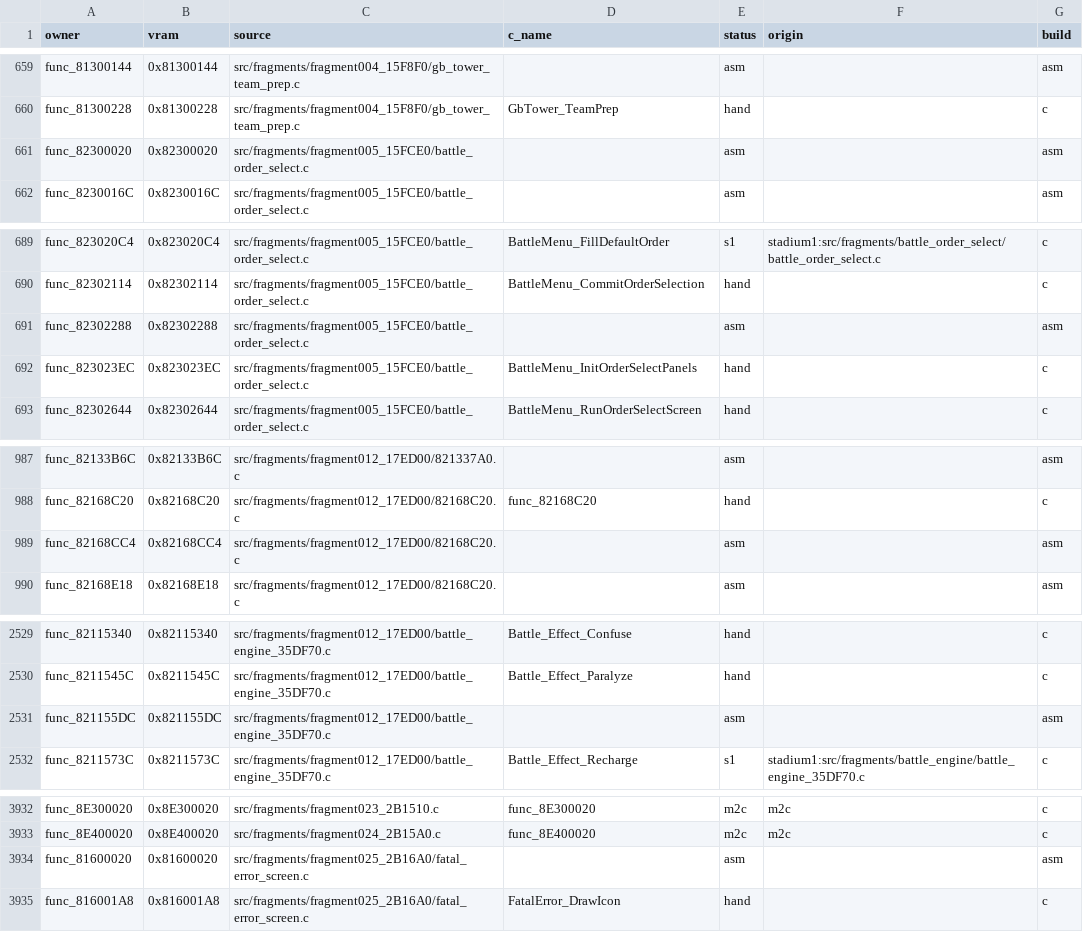
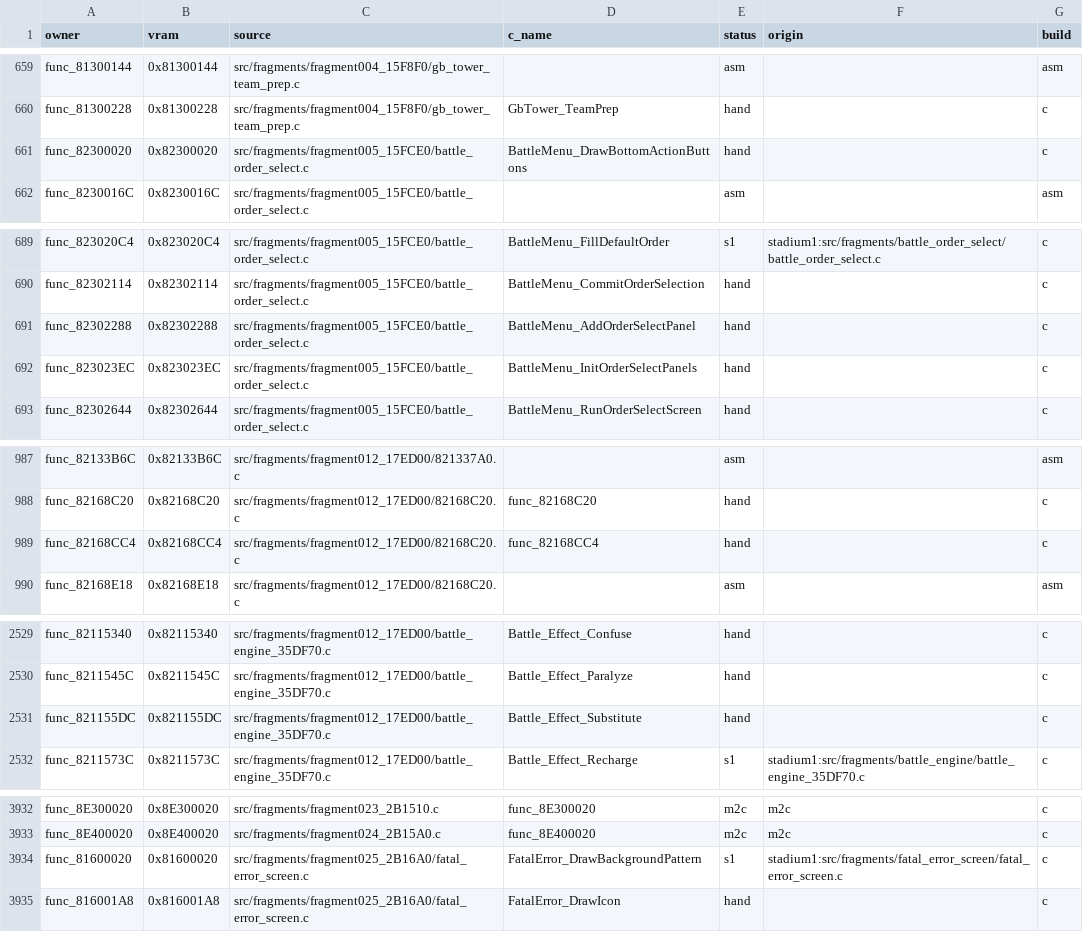
Before and after one commit to clearmoon247/pokestadium0, a CSV file: docs/function-matches.csv, drawn as a sheet; only a part is shown, gaps mark what is left out; the diff covers the shown part only.

```diff
--- a/docs/function-matches.csv
+++ b/docs/function-matches.csv
@@ -660,3 +660,3 @@ func_81300144,0x81300144,src/fragments/fragment004_15F8F0/gb_tower_team_prep.c,,
 func_81300228,0x81300228,src/fragments/fragment004_15F8F0/gb_tower_team_prep.c,GbTower_TeamPrep,hand,,c
-func_82300020,0x82300020,src/fragments/fragment005_15FCE0/battle_order_select.c,,asm,,asm
+func_82300020,0x82300020,src/fragments/fragment005_15FCE0/battle_order_select.c,BattleMenu_DrawBottomActionButtons,hand,,c
 func_8230016C,0x8230016C,src/fragments/fragment005_15FCE0/battle_order_select.c,,asm,,asm
@@ -690,3 +690,3 @@ func_823020C4,0x823020C4,src/fragments/fragment005_15FCE0/battle_order_select.c,
 func_82302114,0x82302114,src/fragments/fragment005_15FCE0/battle_order_select.c,BattleMenu_CommitOrderSelection,hand,,c
-func_82302288,0x82302288,src/fragments/fragment005_15FCE0/battle_order_select.c,,asm,,asm
+func_82302288,0x82302288,src/fragments/fragment005_15FCE0/battle_order_select.c,BattleMenu_AddOrderSelectPanel,hand,,c
 func_823023EC,0x823023EC,src/fragments/fragment005_15FCE0/battle_order_select.c,BattleMenu_InitOrderSelectPanels,hand,,c
@@ -988,3 +988,3 @@ func_82133B6C,0x82133B6C,src/fragments/fragment012_17ED00/821337A0.c,,asm,,asm
 func_82168C20,0x82168C20,src/fragments/fragment012_17ED00/82168C20.c,func_82168C20,hand,,c
-func_82168CC4,0x82168CC4,src/fragments/fragment012_17ED00/82168C20.c,,asm,,asm
+func_82168CC4,0x82168CC4,src/fragments/fragment012_17ED00/82168C20.c,func_82168CC4,hand,,c
 func_82168E18,0x82168E18,src/fragments/fragment012_17ED00/82168C20.c,,asm,,asm
@@ -2530,3 +2530,3 @@ func_82115340,0x82115340,src/fragments/fragment012_17ED00/battle_engine_35DF70.c
 func_8211545C,0x8211545C,src/fragments/fragment012_17ED00/battle_engine_35DF70.c,Battle_Effect_Paralyze,hand,,c
-func_821155DC,0x821155DC,src/fragments/fragment012_17ED00/battle_engine_35DF70.c,,asm,,asm
+func_821155DC,0x821155DC,src/fragments/fragment012_17ED00/battle_engine_35DF70.c,Battle_Effect_Substitute,hand,,c
 func_8211573C,0x8211573C,src/fragments/fragment012_17ED00/battle_engine_35DF70.c,Battle_Effect_Recharge,s1,stadium1:src/fragments/battle_engine/battle_engine_35DF70.c,c
@@ -3933,3 +3933,3 @@ func_8E300020,0x8E300020,src/fragments/fragment023_2B1510.c,func_8E300020,m2c,m2
 func_8E400020,0x8E400020,src/fragments/fragment024_2B15A0.c,func_8E400020,m2c,m2c,c
-func_81600020,0x81600020,src/fragments/fragment025_2B16A0/fatal_error_screen.c,,asm,,asm
+func_81600020,0x81600020,src/fragments/fragment025_2B16A0/fatal_error_screen.c,FatalError_DrawBackgroundPattern,s1,stadium1:src/fragments/fatal_error_screen/fatal_error_screen.c,c
 func_816001A8,0x816001A8,src/fragments/fragment025_2B16A0/fatal_error_screen.c,FatalError_DrawIcon,hand,,c
```
Also changed, not shown: 30 edited cells elsewhere in this file, 17 other files.
